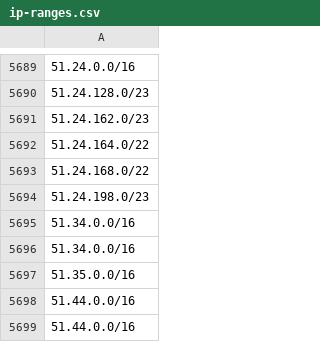
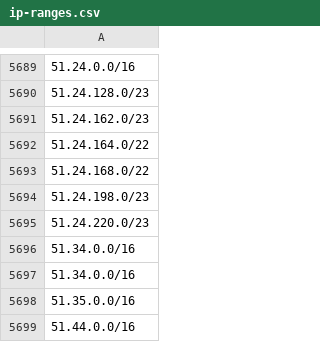
Before and after one commit to ZPetricusic/cloud-ip-ranges, a CSV file: data/aws/ip-ranges.csv, drawn as a sheet; only a part is shown, gaps mark what is left out; the shorter side is filled out with more unchanged rows.

Commit message:
Automatic range refresh - 08-09-2026 04:05:59+0000

```diff
--- a/data/aws/ip-ranges.csv
+++ b/data/aws/ip-ranges.csv
@@ -5694,2 +5694,3 @@
 51.24.198.0/23
+51.24.220.0/23
 51.34.0.0/16
```
Also changed, not shown: 1 other file.
